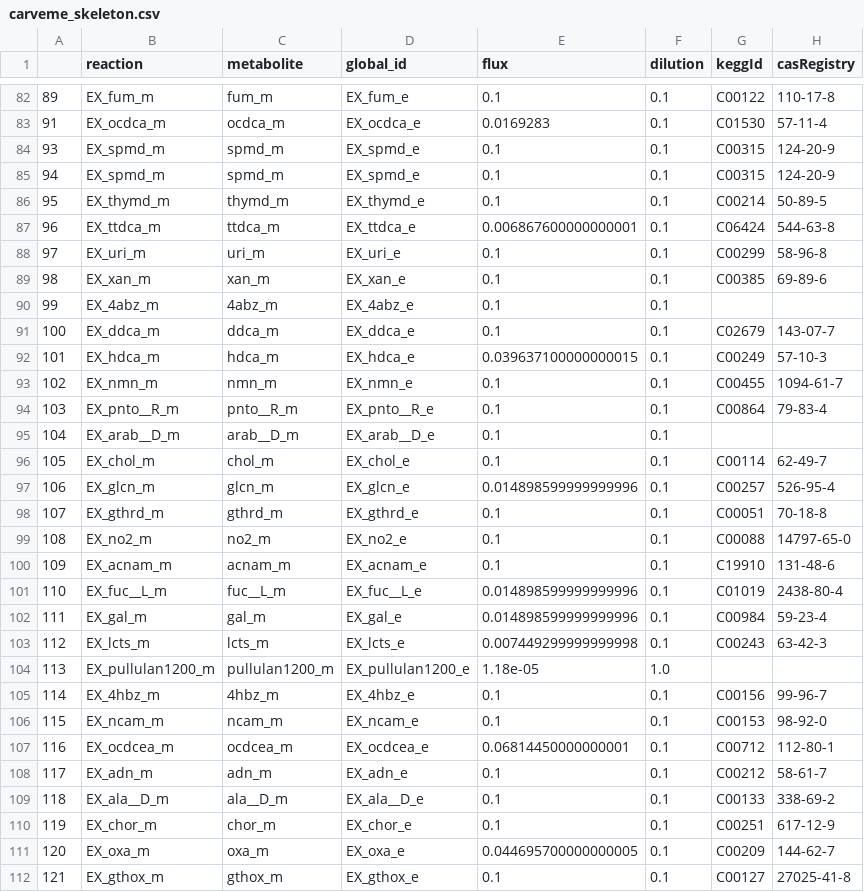
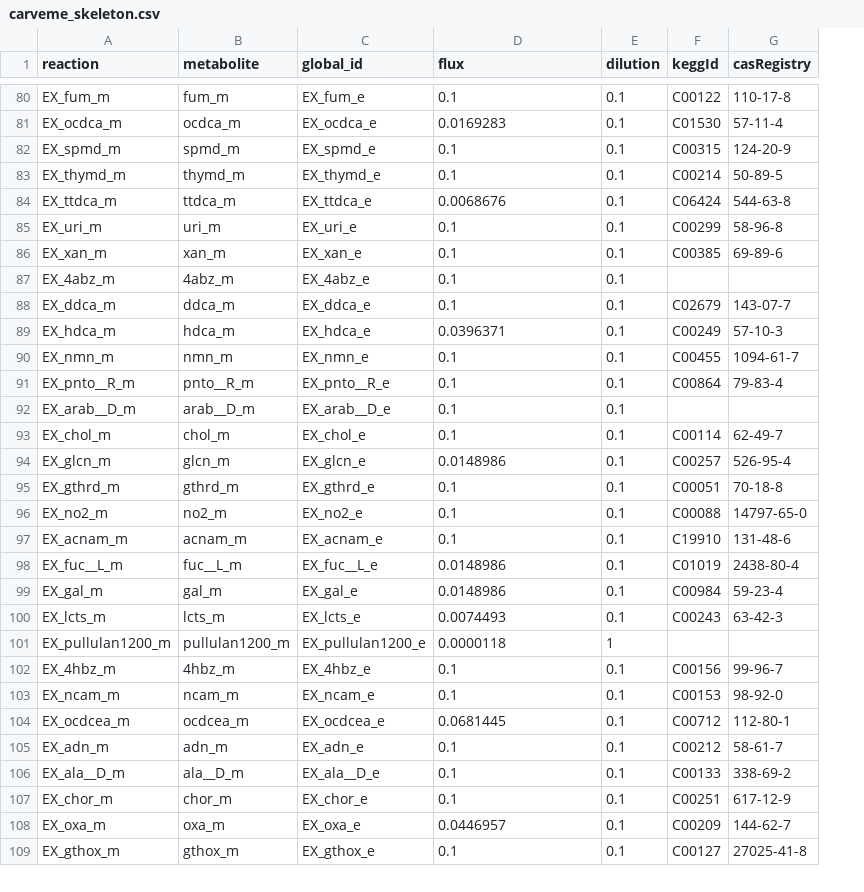
Before and after one commit to micom-dev/media, a CSV file: data/carveme_skeleton.csv, drawn as a sheet; only a part is shown, gaps mark what is left out; removed rows and columns are numbered as before the commit, all else as after; the diff covers the shown part only; the diff names each change by its address in the sheet, - before the commit and + after, or states it on an @@ line.

Commit message:
annotate more components in CARVEME skeleton

```diff
--- a/data/carveme_skeleton.csv
+++ b/data/carveme_skeleton.csv
-column A, rows 82-84: 89 | 91 | 93; rows 86-112: 95 | 96 | 97 | 98 | 99 | 100 | 101 | 102 | 103 | 104 | 105 | 106 | 107 | 108 | 109 | 110 | 111 | 112 | 113 | 114 | 115 | 116 | 117 | 118 | 119 | 120 | 121
-row 85: 94 | EX_spmd_m | spmd_m | EX_spmd_e | 0.1 | 0.1 | C00315 | 124-20-9
-D84 (flux): 0.006867600000000001
+D84 (flux): 0.0068676
-D89 (flux): 0.039637100000000015
+D89 (flux): 0.0396371
-D94 (flux): 0.014898599999999996
+D94 (flux): 0.0148986
-D98:D99 (flux): 0.014898599999999996
+D98:D99 (flux): 0.0148986
-D100 (flux): 0.007449299999999998
+D100 (flux): 0.0074493
-D101 (flux): 1.18e-05
+D101 (flux): 0.0000118
-E101 (dilution): 1.0
+E101 (dilution): 1
-D104 (flux): 0.06814450000000001
+D104 (flux): 0.0681445
-D108 (flux): 0.044695700000000005
+D108 (flux): 0.0446957
```
Also changed, not shown: 6 added rows, 2 removed rows and 30 edited cells elsewhere in this file.
